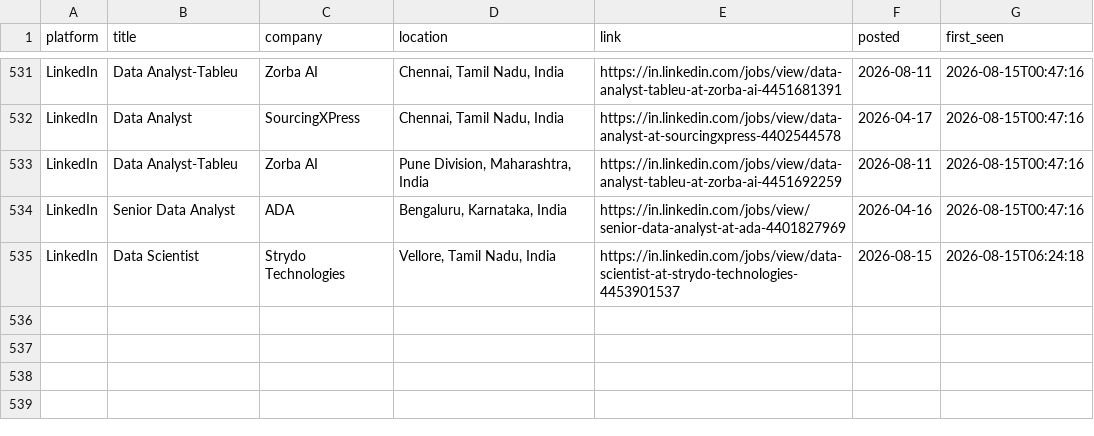
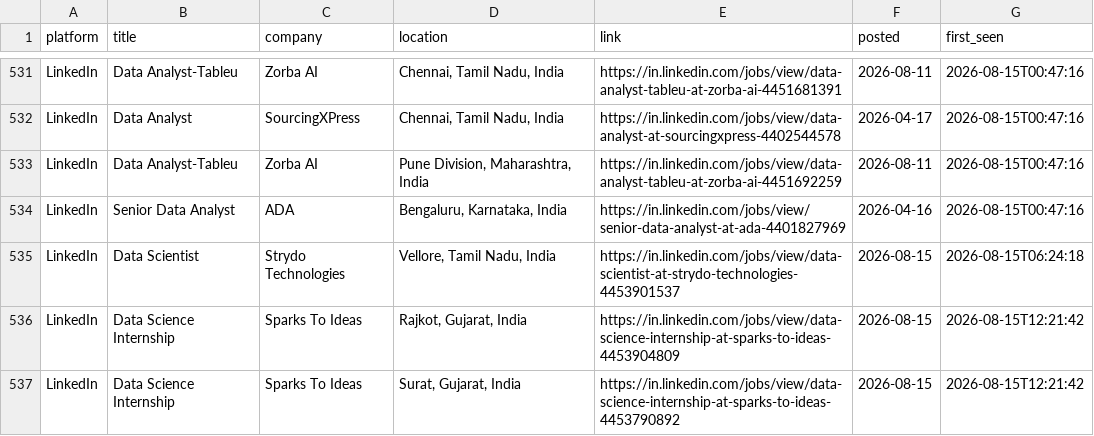
Before and after one commit to Kapilprajapat234/job-alert-bot, a CSV file: data/seen_jobs.csv, drawn as a sheet; only a part is shown, gaps mark what is left out; the diff names each change by its address in the sheet, - before the commit and + after, or states it on an @@ line.

```diff
--- a/data/seen_jobs.csv
+++ b/data/seen_jobs.csv
+row 536: LinkedIn | Data Science Internship | Sparks To Ideas | Rajkot, Gujarat, India | https://in.linkedin.com/jobs/view/data-science-internship-at-sparks-to-ideas-4453904809 | 2026-08-15 | 2026-08-15T12:21:42
+row 537: LinkedIn | Data Science Internship | Sparks To Ideas | Surat, Gujarat, India | https://in.linkedin.com/jobs/view/data-science-internship-at-sparks-to-ideas-4453790892 | 2026-08-15 | 2026-08-15T12:21:42
```
Also changed, not shown: data/new_jobs_latest_run.csv, 1 other file.
